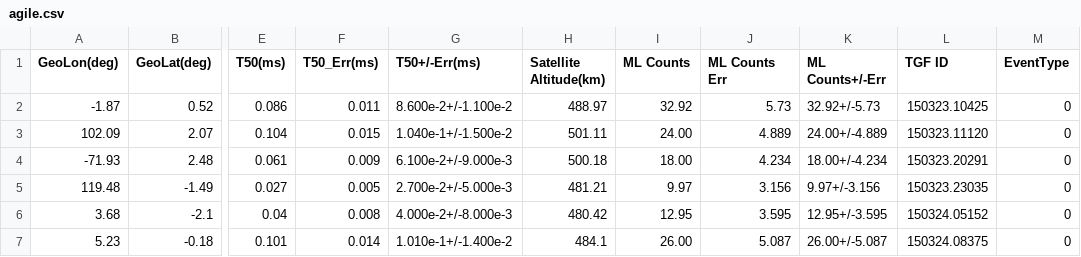
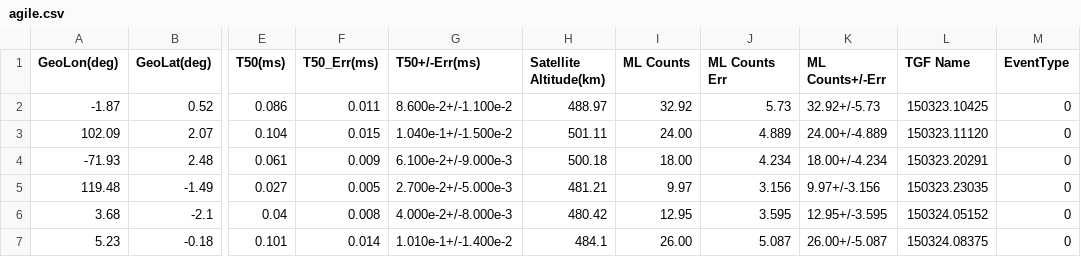
Before and after one commit to WebValley2024/catalogue-data-ingestion, a CSV file: agile.csv, drawn as a sheet; only a part is shown, gaps mark what is left out; the diff names each change by its address in the sheet, - before the commit and + after, or states it on an @@ line.

Commit message:
Changed column names in Fermi and Agile

```diff
--- a/agile.csv
+++ b/agile.csv
-L1: TGF ID
+L1: TGF Name
```
Also changed, not shown: fermi_grb.csv, fermi_tgf.csv, 2 other files.
